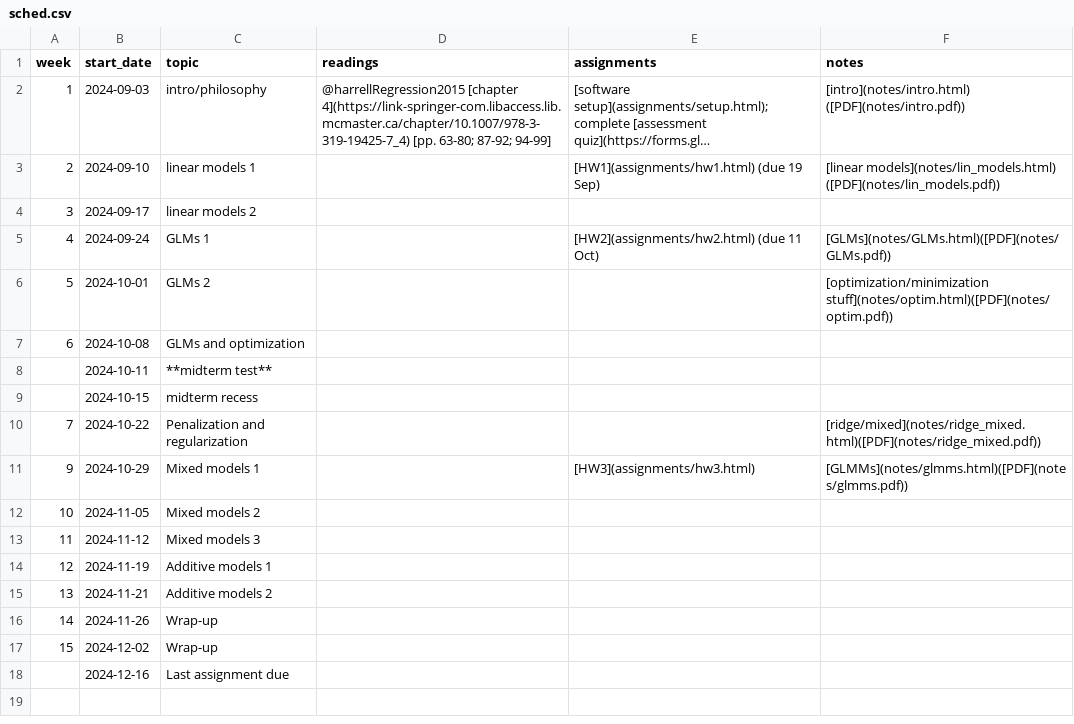
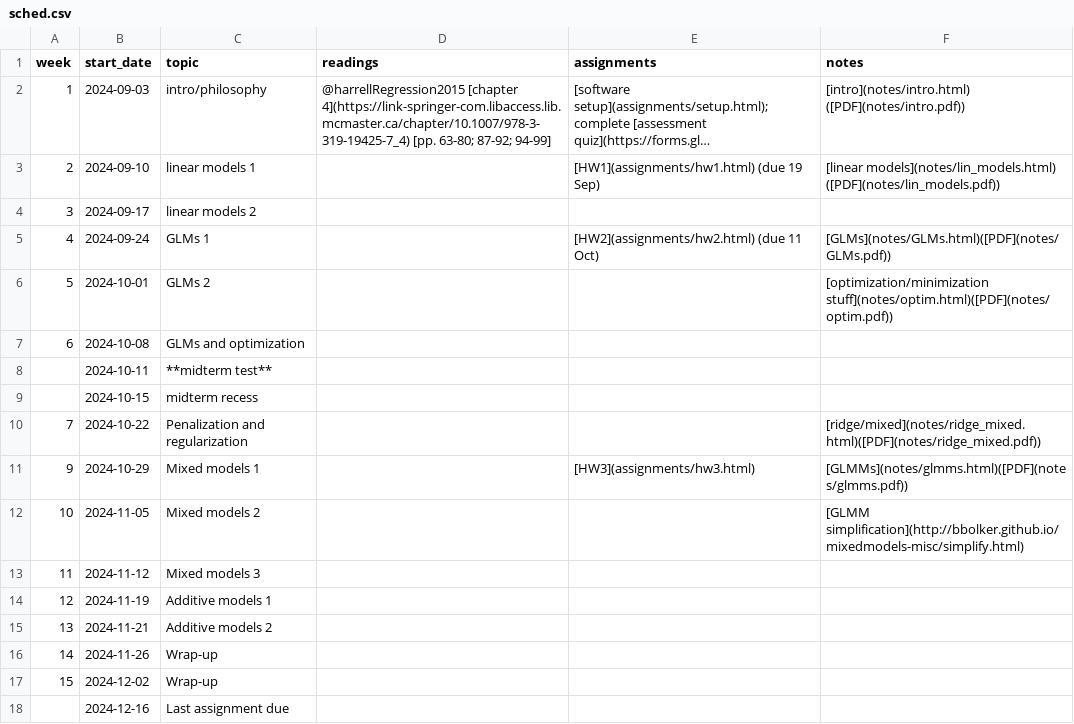
Before and after one commit to bbolker/stats720, a CSV file: sched.csv, drawn as a sheet; long unchanged cells end in ….

Commit message:
add simplification notes

```diff
--- a/sched.csv
+++ b/sched.csv
@@ -11,3 +11,3 @@ week, start_date, topic, readings, assignments, notes
 9,2024-10-29,Mixed models 1,,[HW3](assignments/hw3.html),[GLMMs](notes/glmms.html)([PDF](notes/glmms.pdf))
-10,2024-11-05,Mixed models 2,,,
+10,2024-11-05,Mixed models 2,,,[GLMM simplification](http://bbolker.github.io/mixedmodels-misc/simplify.html)
 11,2024-11-12,Mixed models 3,,,
```
Also changed, not shown: 1 other file.
